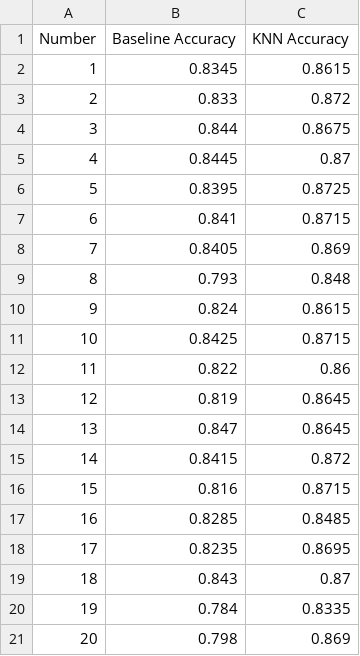
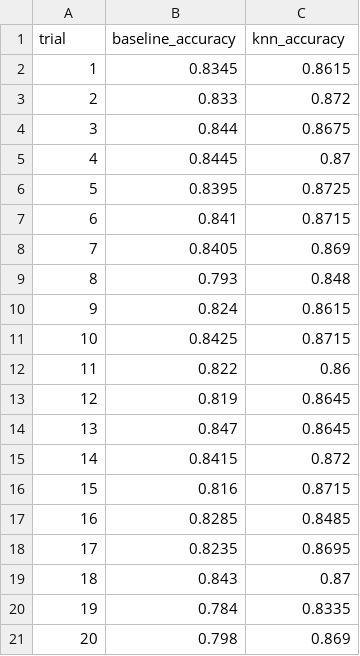
Before and after one commit to echao-03/assignments_242, a CSV file: Assignment3/results/noise_comparison.csv, drawn as a sheet.

```diff
--- a/Assignment3/results/noise_comparison.csv
+++ b/Assignment3/results/noise_comparison.csv
@@ -1,2 +1,2 @@
-Number,Baseline Accuracy,KNN Accuracy
+trial,baseline_accuracy,knn_accuracy
 1,0.8345,0.8615
```
Also changed, not shown: 1 other file.
